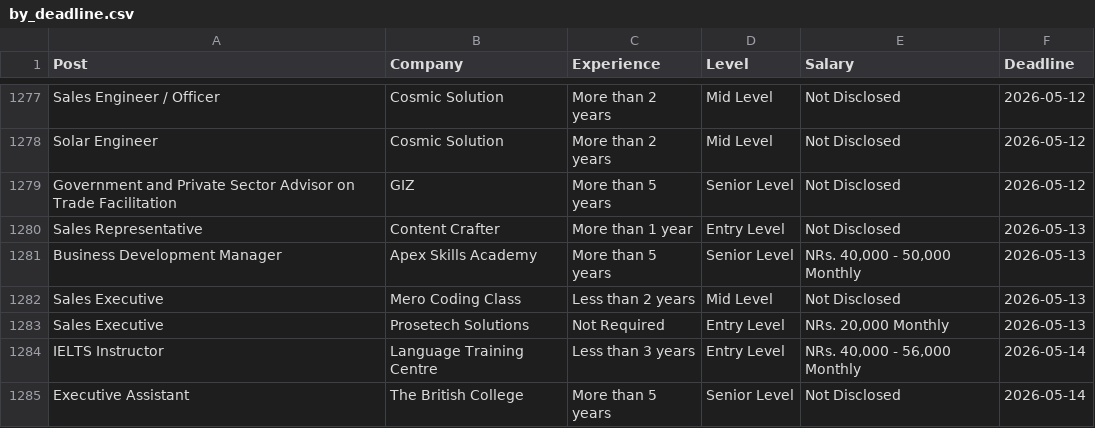
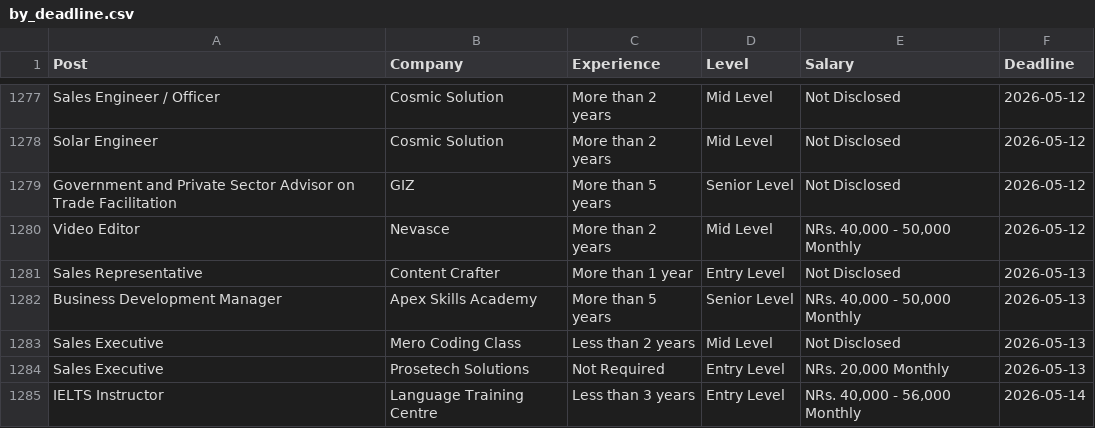
Before and after one commit to dpm24800/top-jobs-scraper, a CSV file: data/by_deadline.csv, drawn as a sheet; only a part is shown, gaps mark what is left out; the shorter side is filled out with more unchanged rows; the diff names each change by its address in the sheet, - before the commit and + after, or states it on an @@ line.

```diff
--- a/data/by_deadline.csv
+++ b/data/by_deadline.csv
+row 1280: Video Editor | Nevasce | More than 2 years | Mid Level | NRs. 40,000 - 50,000 Monthly | 2026-05-12
```
Also changed, not shown: data/top_jobs.csv.
